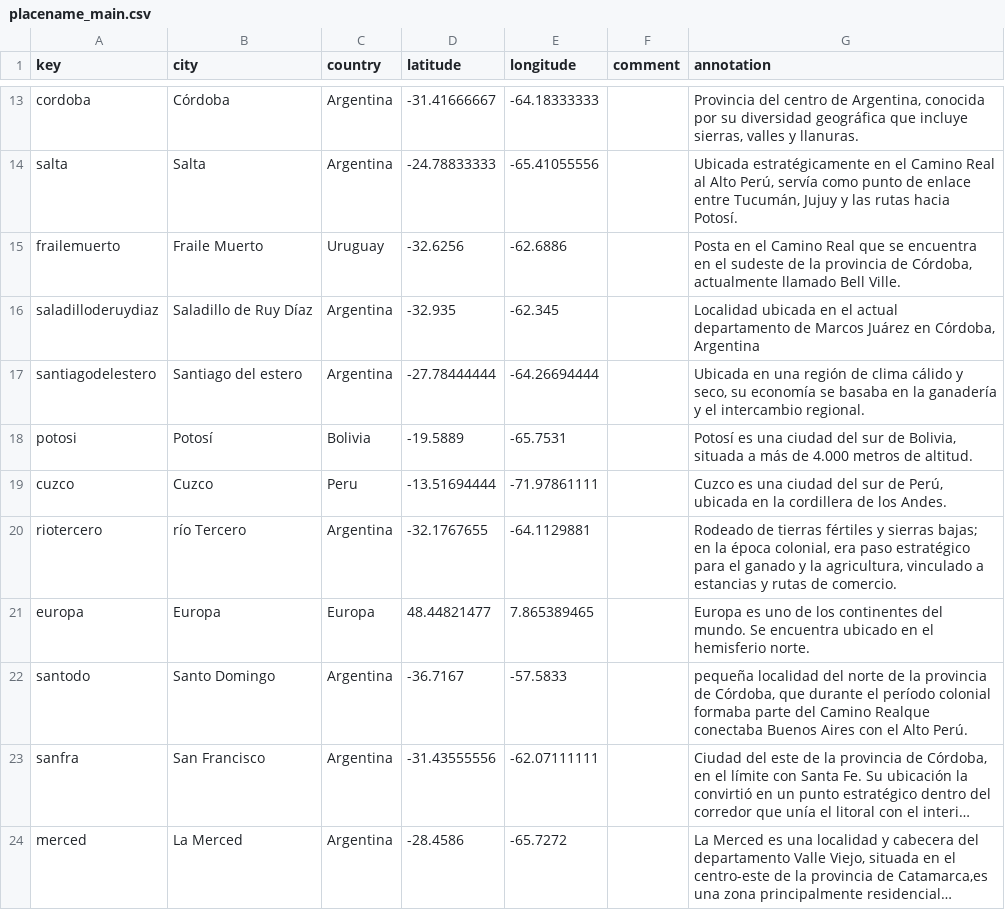
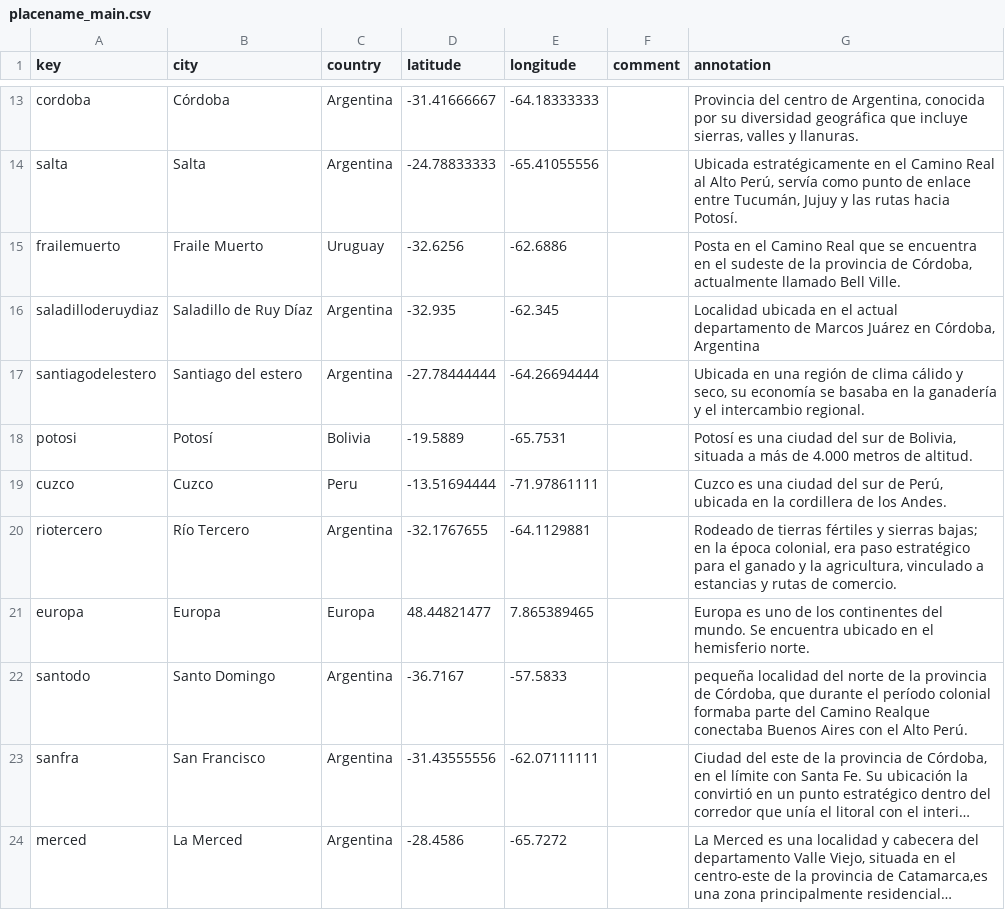
Before and after one commit to cosarinskysol-boop/Grupo3-G3-I6, a CSV file: _data/placename_main.csv, drawn as a sheet; only a part is shown, gaps mark what is left out; long unchanged cells end in …; the diff covers the shown part only.

Commit message:
subo archivo actualizado persName

```diff
--- a/_data/placename_main.csv
+++ b/_data/placename_main.csv
@@ -19,3 +19,3 @@ potosi ,Potosí,Bolivia,-19.5889,-65.7531,,"Potosí es una ciudad del sur de Bol
 cuzco,Cuzco ,Peru ,-13.51694444,-71.97861111,,"Cuzco es una ciudad del sur de Perú, ubicada en la cordillera de los Andes."
-riotercero,río Tercero,Argentina,-32.1767655,-64.1129881,,"Rodeado de tierras fértiles y sierras bajas; en la época colonial, era paso estratégico para el ganado y la agricultura, vinculado a estancias y rutas de comercio."
+riotercero,Río Tercero,Argentina,-32.1767655,-64.1129881,,"Rodeado de tierras fértiles y sierras bajas; en la época colonial, era paso estratégico para el ganado y la agricultura, vinculado a estancias y rutas de comercio."
 europa,Europa,Europa ,48.44821477,7.865389465,,Europa es uno de los continentes del mundo. Se encuentra ubicado en el hemisferio norte.
```
Also changed, not shown: 1 removed row and 8 edited cells elsewhere in this file.
